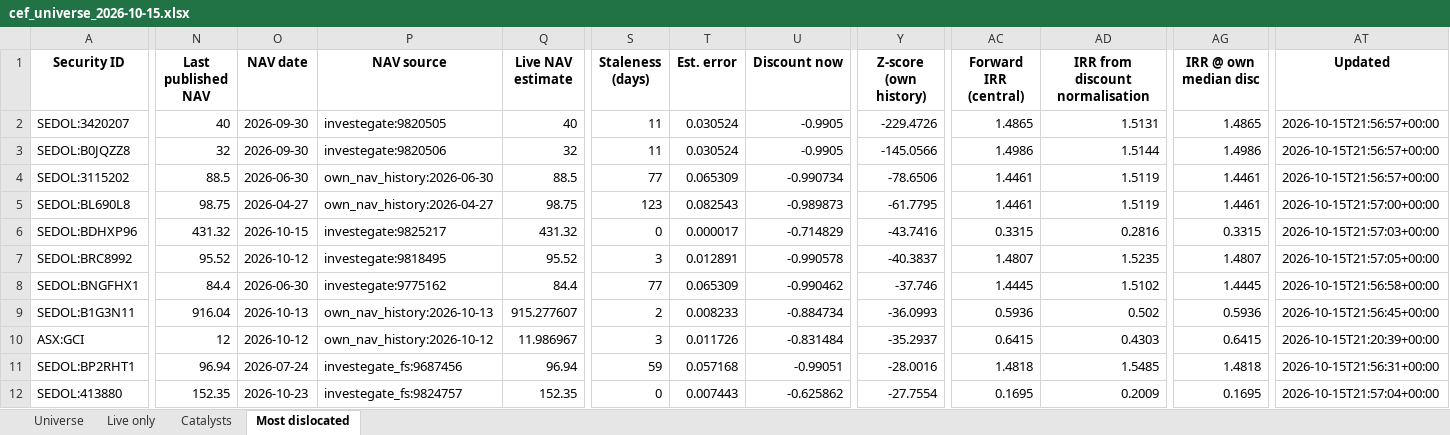
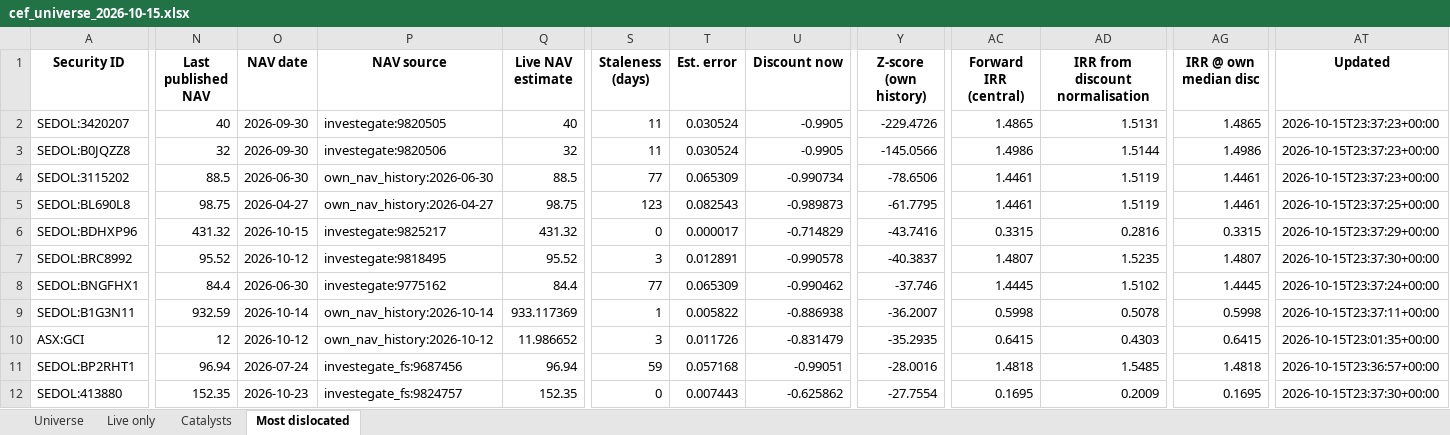
Before and after one commit to hdcapital/cef-research, an Excel workbook: outputs/live/cef_universe_2026-10-15.xlsx, sheet Most dislocated, drawn as a sheet; only a part is shown, gaps mark what is left out; values as stored, in another font and other column widths than the file's, no borders; the diff covers the shown part only; the diff names each change by its address in the sheet, - before the commit and + after, or states it on an @@ line.

```diff
--- a/outputs/live/cef_universe_2026-10-15.xlsx (sheet Most dislocated)
+++ b/outputs/live/cef_universe_2026-10-15.xlsx (sheet Most dislocated)
-AT2:AT4 (Updated): 2026-10-15T21:56:57+00:00
+AT2:AT4 (Updated): 2026-10-15T23:37:23+00:00
-AT5 (Updated): 2026-10-15T21:57:00+00:00
+AT5 (Updated): 2026-10-15T23:37:25+00:00
-AT6 (Updated): 2026-10-15T21:57:03+00:00
+AT6 (Updated): 2026-10-15T23:37:29+00:00
-AT7 (Updated): 2026-10-15T21:57:05+00:00
+AT7 (Updated): 2026-10-15T23:37:30+00:00
-AT8 (Updated): 2026-10-15T21:56:58+00:00
+AT8 (Updated): 2026-10-15T23:37:24+00:00
-N9 (Last published NAV): 916.04
+N9 (Last published NAV): 932.59
-O9 (NAV date): 2026-10-13
+O9 (NAV date): 2026-10-14
-P9 (NAV source): own_nav_history:2026-10-13
+P9 (NAV source): own_nav_history:2026-10-14
-Q9 (Live NAV estimate): 915.277607
+Q9 (Live NAV estimate): 933.117369
-S9 (Staleness (days)): 2
+S9 (Staleness (days)): 1
-T9 (Est. error): 0.008233
+T9 (Est. error): 0.005822
-U9 (Discount now): -0.884734
+U9 (Discount now): -0.886938
-Y9 (Z-score (own history)): -36.0993
+Y9 (Z-score (own history)): -36.2007
-AC9 (Forward IRR (central)): 0.5936
+AC9 (Forward IRR (central)): 0.5998
-AD9 (IRR from discount normalisation): 0.502
+AD9 (IRR from discount normalisation): 0.5078
-AG9 (IRR @ own median disc): 0.5936
+AG9 (IRR @ own median disc): 0.5998
-AT9 (Updated): 2026-10-15T21:56:45+00:00
+AT9 (Updated): 2026-10-15T23:37:11+00:00
-Q10 (Live NAV estimate): 11.986967
+Q10 (Live NAV estimate): 11.986652
-U10 (Discount now): -0.831484
+U10 (Discount now): -0.831479
-Y10 (Z-score (own history)): -35.2937
+Y10 (Z-score (own history)): -35.2935
-AT10 (Updated): 2026-10-15T21:20:39+00:00
+AT10 (Updated): 2026-10-15T23:01:35+00:00
-AT11 (Updated): 2026-10-15T21:56:31+00:00
+AT11 (Updated): 2026-10-15T23:36:57+00:00
-AT12 (Updated): 2026-10-15T21:57:04+00:00
+AT12 (Updated): 2026-10-15T23:37:30+00:00
```
Also changed, not shown: 3 added rows, 3 removed rows and 130 edited cells elsewhere in this sheet, sheet Universe, sheet Live only, 13 other files.
